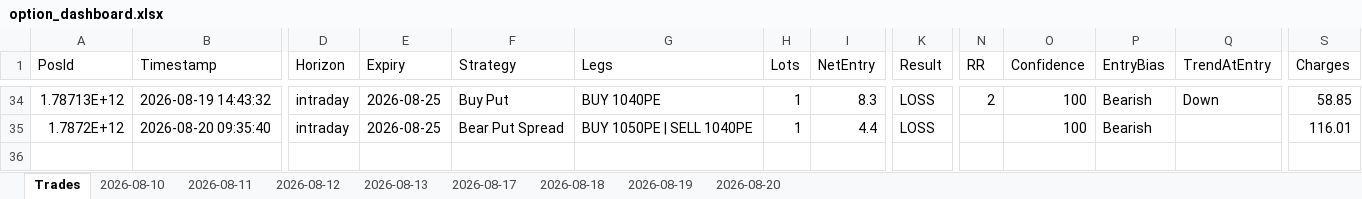
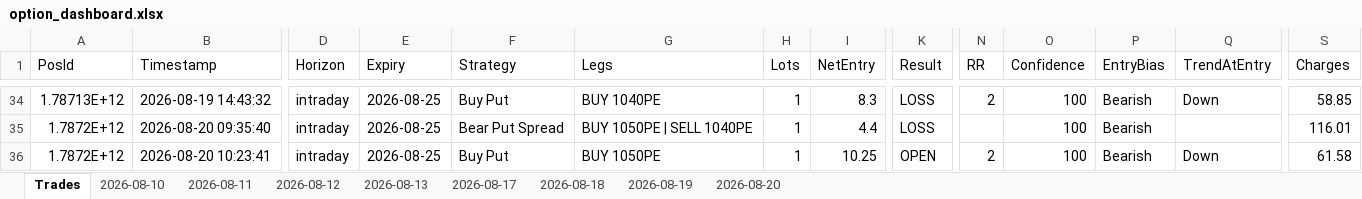
Before and after one commit to ravichandrant1697/option--dashboard1, an Excel workbook: option_dashboard.xlsx, sheet Trades, drawn as a sheet; only a part is shown, gaps mark what is left out; values as stored, in another font and other column widths than the file's, no borders; rows hold the shown columns only; the diff names each change by its address in the sheet, - before the commit and + after, or states it on an @@ line.

```diff
--- a/option_dashboard.xlsx (sheet Trades)
+++ b/option_dashboard.xlsx (sheet Trades)
+row 36: 1.7872E+12 | 2026-08-20 10:23:41 | intraday | 2026-08-25 | Buy Put | BUY 1050PE | 1 | 10.25 | OPEN | 2 | 100 | Bearish | Down | 61.58
```
Also changed, not shown: sheet 2026-08-20, 1 other file.
